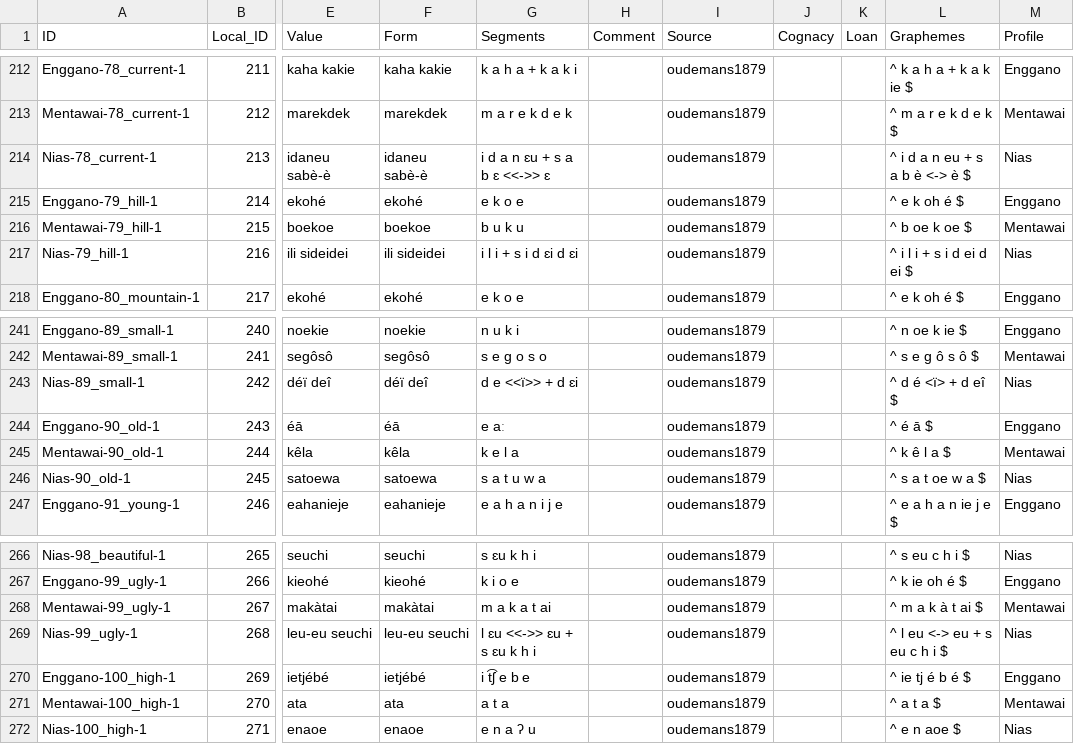
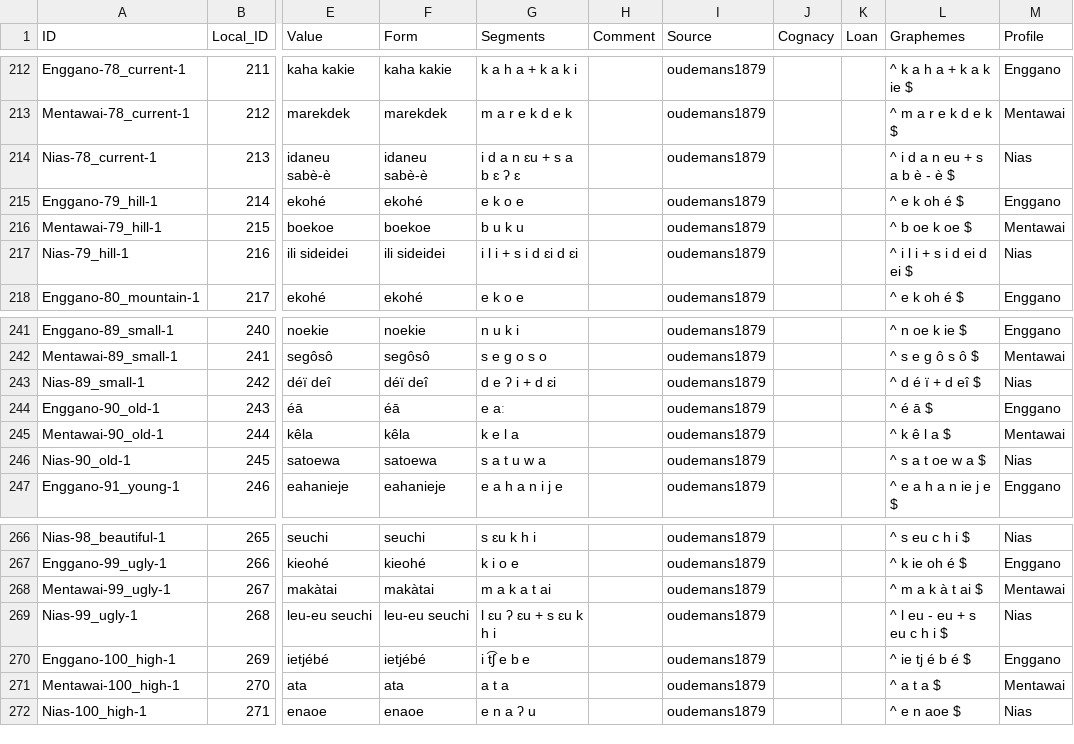
Before and after one commit to engganolang/oudemans-1879, a CSV file: cldf/forms.csv, drawn as a sheet; only a part is shown, gaps mark what is left out; the diff covers the shown part only; the diff names each change by its address in the sheet, - before the commit and + after, or states it on an @@ line.

```diff
--- a/cldf/forms.csv
+++ b/cldf/forms.csv
-G214 (Segments): i d a n ɛu + s a b ɛ <<->> ɛ
+G214 (Segments): i d a n ɛu + s a b ɛ ʔ ɛ
-L214 (Graphemes): ^ i d a n eu + s a b è <-> è $
+L214 (Graphemes): ^ i d a n eu + s a b è - è $
-G243 (Segments): d e <<ï>> + d ɛi
+G243 (Segments): d e ʔ i + d ɛi
-L243 (Graphemes): ^ d é <ï> + d eî $
+L243 (Graphemes): ^ d é ï + d eî $
-G269 (Segments): l ɛu <<->> ɛu + s ɛu k h i
+G269 (Segments): l ɛu ʔ ɛu + s ɛu k h i
-L269 (Graphemes): ^ l eu <-> eu + s eu c h i $
+L269 (Graphemes): ^ l eu - eu + s eu c h i $
```
Also changed, not shown: 16 edited cells elsewhere in this file, etc/orthography/Mentawai.tsv, etc/orthography/Nias.tsv, 8 other files.
